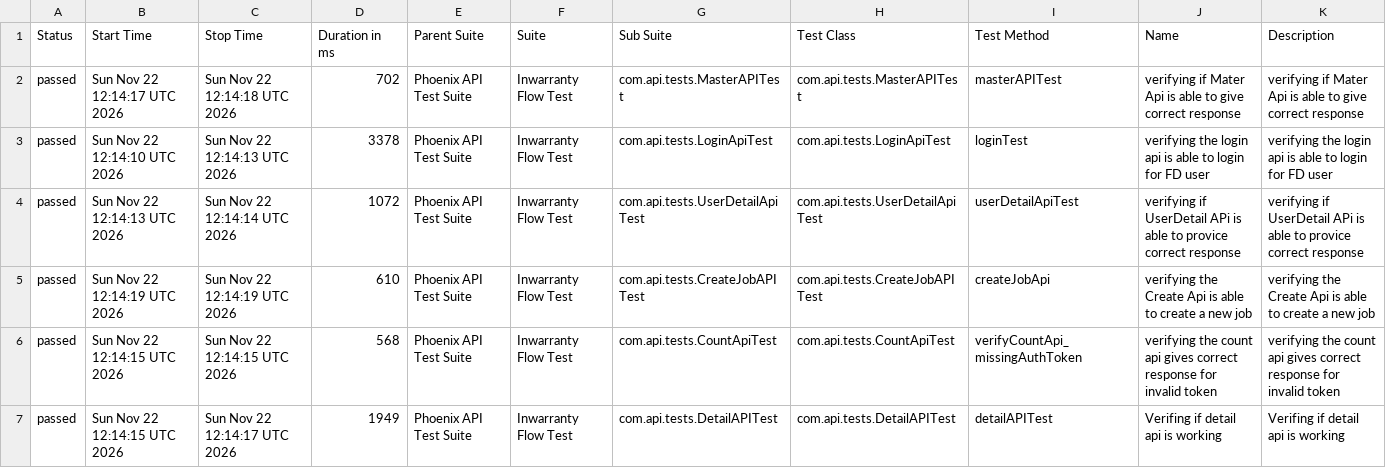
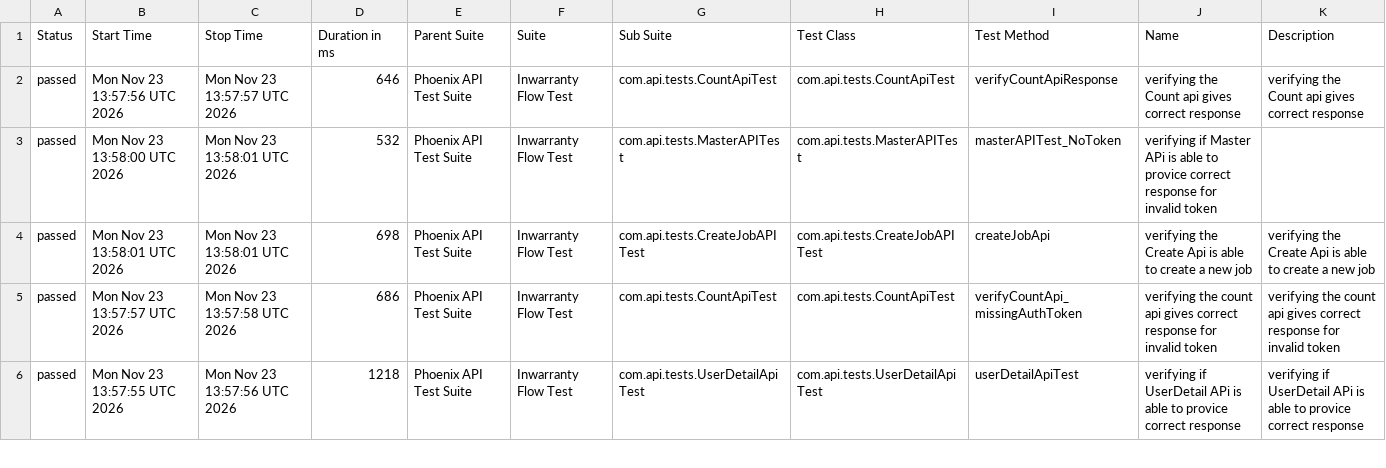
Before and after one commit to RanjaniManuel/PhoenixTestAutomationFramework, a CSV file: data/suites.csv, drawn as a sheet; only a part is shown; the diff covers the shown part only.

```diff
--- a/data/suites.csv
+++ b/data/suites.csv
@@ -1,7 +1,6 @@
 "Status","Start Time","Stop Time","Duration in ms","Parent Suite","Suite","Sub Suite","Test Class","Test Method","Name","Description"
-"passed","Sun Nov 22 12:14:17 UTC 2026","Sun Nov 22 12:14:18 UTC 2026","702","Phoenix API Test Suite","Inwarranty Flow Test","com.api.tests.MasterAPITest","com.api.tests.MasterAPITest","masterAPITest","verifying if Mater Api is able to give correct response","verifying if Mater Api is able to give correct response"
-"passed","Sun Nov 22 12:14:10 UTC 2026","Sun Nov 22 12:14:13 UTC 2026","3378","Phoenix API Test Suite","Inwarranty Flow Test","com.api.tests.LoginApiTest","com.api.tests.LoginApiTest","loginTest","verifying the login api is able to login for FD user","verifying the login api is able to login for FD user"
-"passed","Sun Nov 22 12:14:13 UTC 2026","Sun Nov 22 12:14:14 UTC 2026","1072","Phoenix API Test Suite","Inwarranty Flow Test","com.api.tests.UserDetailApiTest","com.api.tests.UserDetailApiTest","userDetailApiTest","verifying if UserDetail APi is able to provice correct response","verifying if UserDetail APi is able to provice correct response"
-"passed","Sun Nov 22 12:14:19 UTC 2026","Sun Nov 22 12:14:19 UTC 2026","610","Phoenix API Test Suite","Inwarranty Flow Test","com.api.tests.CreateJobAPITest","com.api.tests.CreateJobAPITest","createJobApi","verifying the Create Api is able to create a new job","verifying the Create Api is able to create a new job"
-"passed","Sun Nov 22 12:14:15 UTC 2026","Sun Nov 22 12:14:15 UTC 2026","568","Phoenix API Test Suite","Inwarranty Flow Test","com.api.tests.CountApiTest","com.api.tests.CountApiTest","verifyCountApi_missingAuthToken","verifying the count api gives correct response for invalid token","verifying the count api gives correct response for invalid token"
-"passed","Sun Nov 22 12:14:15 UTC 2026","Sun Nov 22 12:14:17 UTC 2026","1949","Phoenix API Test Suite","Inwarranty Flow Test","com.api.tests.DetailAPITest","com.api.tests.DetailAPITest","detailAPITest","Verifing if  detail api is working ","Verifing if  detail api is working "
+"passed","Mon Nov 23 13:57:56 UTC 2026","Mon Nov 23 13:57:57 UTC 2026","646","Phoenix API Test Suite","Inwarranty Flow Test","com.api.tests.CountApiTest","com.api.tests.CountApiTest","verifyCountApiResponse","verifying the Count api gives correct response","verifying the Count api gives correct response"
+"passed","Mon Nov 23 13:58:00 UTC 2026","Mon Nov 23 13:58:01 UTC 2026","532","Phoenix API Test Suite","Inwarranty Flow Test","com.api.tests.MasterAPITest","com.api.tests.MasterAPITest","masterAPITest_NoToken","verifying if Master APi is able to provice correct response for invalid token",""
+"passed","Mon Nov 23 13:58:01 UTC 2026","Mon Nov 23 13:58:01 UTC 2026","698","Phoenix API Test Suite","Inwarranty Flow Test","com.api.tests.CreateJobAPITest","com.api.tests.CreateJobAPITest","createJobApi","verifying the Create Api is able to create a new job","verifying the Create Api is able to create a new job"
+"passed","Mon Nov 23 13:57:57 UTC 2026","Mon Nov 23 13:57:58 UTC 2026","686","Phoenix API Test Suite","Inwarranty Flow Test","com.api.tests.CountApiTest","com.api.tests.CountApiTest","verifyCountApi_missingAuthToken","verifying the count api gives correct response for invalid token","verifying the count api gives correct response for invalid token"
+"passed","Mon Nov 23 13:57:55 UTC 2026","Mon Nov 23 13:57:56 UTC 2026","1218","Phoenix API Test Suite","Inwarranty Flow Test","com.api.tests.UserDetailApiTest","com.api.tests.UserDetailApiTest","userDetailApiTest","verifying if UserDetail APi is able to provice correct response","verifying if UserDetail APi is able to provice correct response"
```
Also changed, not shown: 1 added row and 14 edited cells elsewhere in this file, data/behaviors.csv, 51 other files.
